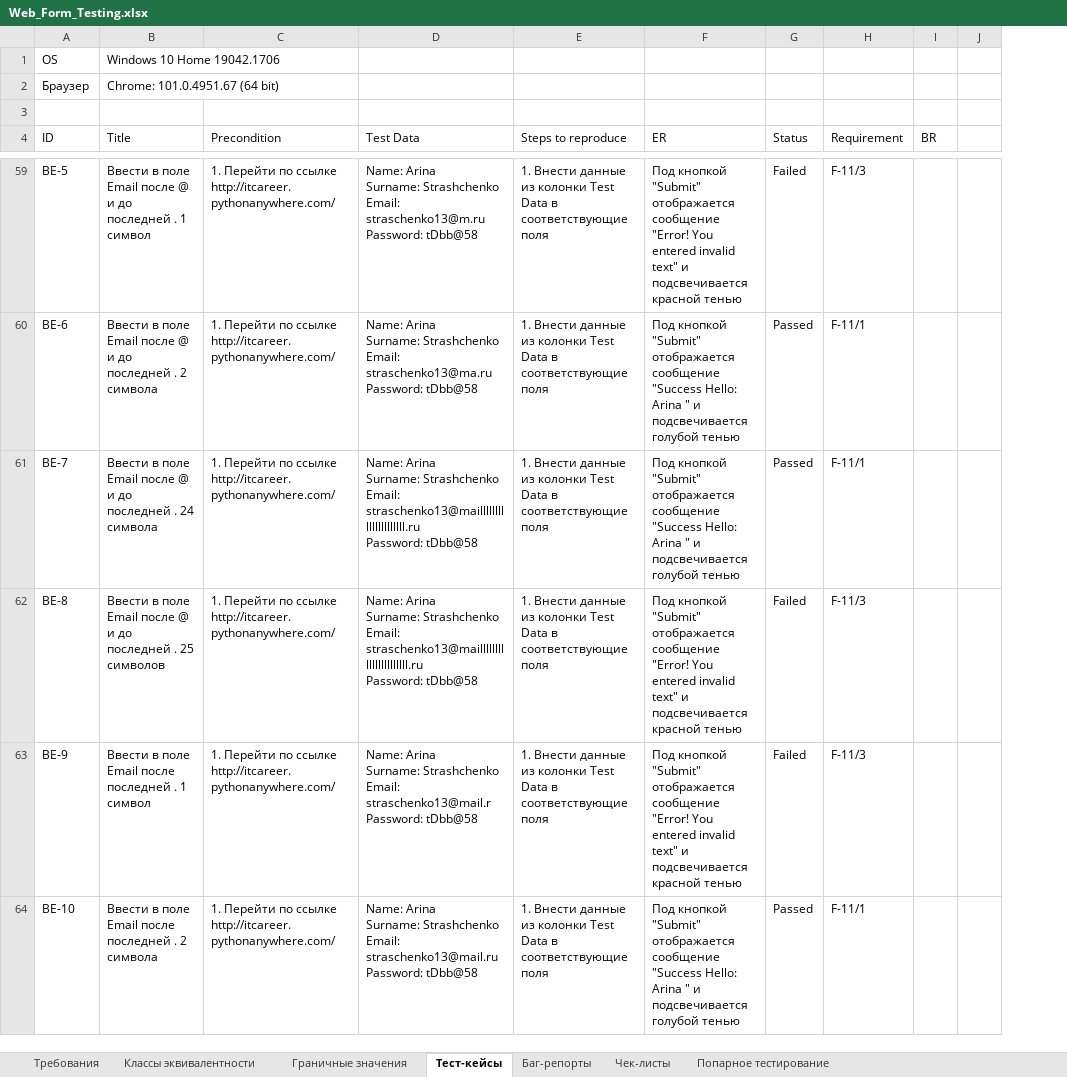
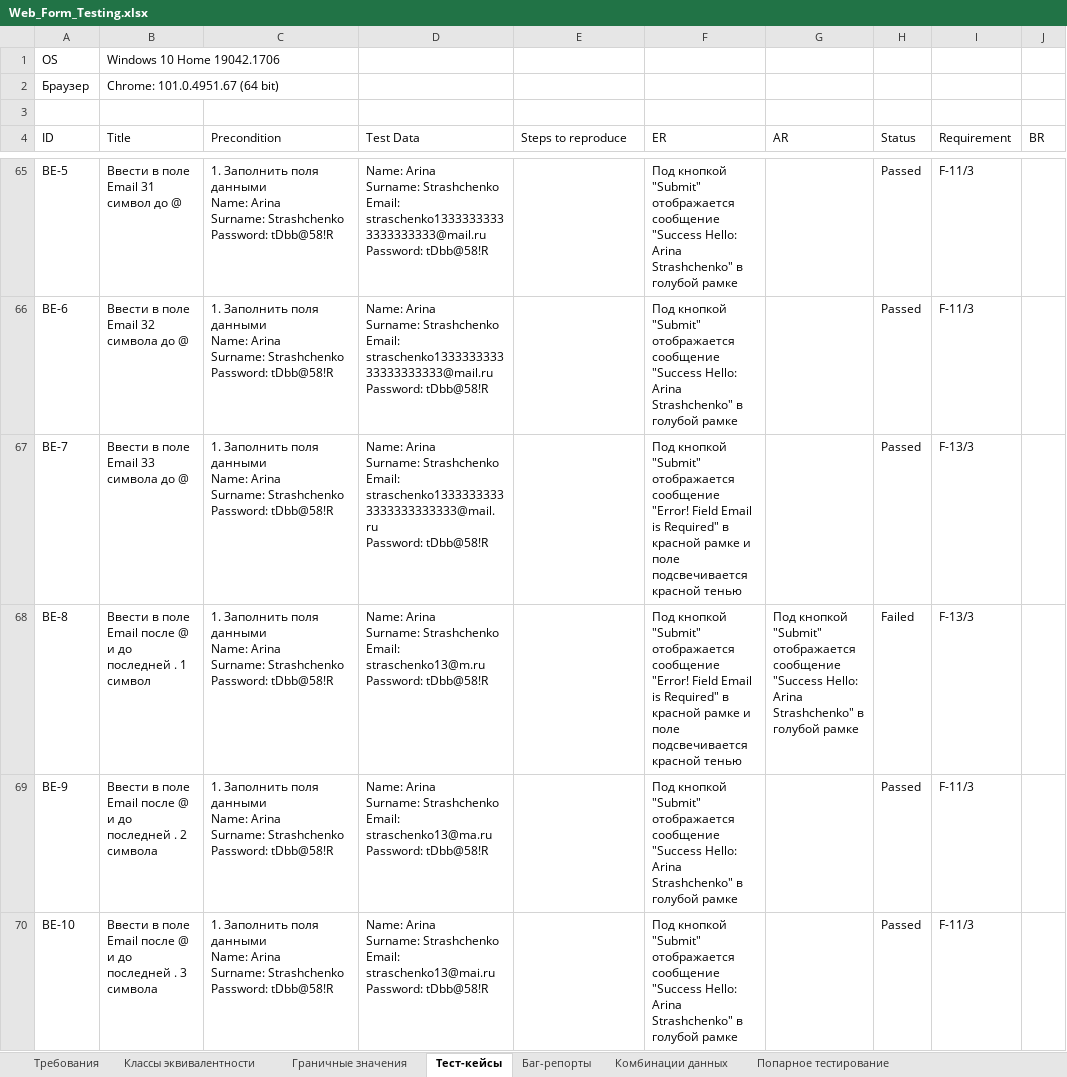
Before and after one commit to rnstrshchnk/WebTesting, an Excel workbook: Web_Form_Testing.xlsx, sheet Тест-кейсы, drawn as a sheet; only a part is shown, gaps mark what is left out; values as stored, in another font and other column widths than the file's, no cell formats; charts and pictures not drawn; removed rows and columns are numbered as before the commit, all else as after; ↵ is a line break in a cell; the diff covers the shown part only; the diff names each change by its address in the sheet, - before the commit and + after, or states it on an @@ line.

Commit message:
update web form testing (test cases)

```diff
--- a/Web_Form_Testing.xlsx (sheet Тест-кейсы)
+++ b/Web_Form_Testing.xlsx (sheet Тест-кейсы)
-sheet tab: Чек-листы
+sheet tab: Комбинации данных
+column G (AR), row 68: Под кнопкой "Submit" отображается сообщение "Success Hello: Arina Strashchenko" в голубой рамке
-column J, empty
-B65 (Title): Ввести в поле Email после @ и до последней . 1 символ
+B65 (Title): Ввести в поле Email 31 символ до @
-C65:C70 (Precondition): 1. Перейти по ссылке http://itcareer.pythonanywhere.com/
+C65:C70 (Precondition): 1. Заполнить поля данными ↵ Name: Arina ↵ Surname: Strashchenko ↵ Password: tDbb@58!R
-D65 (Test Data): …Strashchenko ↵ Email: straschenko13@m.ru ↵ Password: tDbb@58
+D65 (Test Data): …Strashchenko ↵ Email: straschenko13333333333333333333@mail.ru ↵ Password: tDbb@58!R
-E65:E70 (Steps to reproduce): 1. Внести данные из колонки Test Data в соответствующие поля
+E65:E70 (Steps to reproduce): (empty)
-F65 (ER): …отображается сообщение "Error! You entered invalid text" и подсвечивается красной тенью
+F65 (ER): …отображается сообщение "Success Hello: Arina Strashchenko" в голубой рамке
-H65 (Status): Failed
+H65 (Status): Passed
-B66 (Title): Ввести в поле Email после @ и до последней . 2 символа
+B66 (Title): Ввести в поле Email 32 символа до @
-D66 (Test Data): …Strashchenko ↵ Email: straschenko13@ma.ru ↵ Password: tDbb@58
+D66 (Test Data): …Strashchenko ↵ Email: straschenko133333333333333333333@mail.ru ↵ Password: tDbb@58!R
-F66 (ER): …Hello: Arina " и подсвечивается голубой тенью
+F66 (ER): …Hello: Arina Strashchenko" в голубой рамке
-I66 (Requirement): F-11/1
+I66 (Requirement): F-11/3
-B67 (Title): Ввести в поле Email после @ и до последней . 24 символа
+B67 (Title): Ввести в поле Email 33 символа до @
-D67 (Test Data): …Strashchenko ↵ Email: straschenko13@mailllllllllllllllllllll.ru ↵ Password: tDbb@58
+D67 (Test Data): …Strashchenko ↵ Email: straschenko13333333333333333333333@mail.ru ↵ Password: tDbb@58!R
-F67 (ER): …отображается сообщение "Success Hello: Arina " и подсвечивается голубой тенью
+F67 (ER): …отображается сообщение "Error! Field Email is Required" в красной рамке и поле подсвечивается красной тенью
-I67 (Requirement): F-11/1
+I67 (Requirement): F-13/3
-B68 (Title): …последней . 25 символов
+B68 (Title): …последней . 1 символ
-D68 (Test Data): …Strashchenko ↵ Email: straschenko13@maillllllllllllllllllllll.ru ↵ Password: tDbb@58
+D68 (Test Data): …Strashchenko ↵ Email: straschenko13@m.ru ↵ Password: tDbb@58!R
-F68 (ER): …сообщение "Error! You entered invalid text" и подсвечивается красной…
+F68 (ER): …сообщение "Error! Field Email is Required" в красной рамке и поле подсвечивается красной…
-I68 (Requirement): F-11/3
+I68 (Requirement): F-13/3
-B69 (Title): …Email после последней . 1 символ
+B69 (Title): …Email после @ и до последней . 2 символа
-D69 (Test Data): …Strashchenko ↵ Email: straschenko13@mail.r ↵ Password: tDbb@58
+D69 (Test Data): …Strashchenko ↵ Email: straschenko13@ma.ru ↵ Password: tDbb@58!R
-F69 (ER): …отображается сообщение "Error! You entered invalid text" и подсвечивается красной тенью
+F69 (ER): …отображается сообщение "Success Hello: Arina Strashchenko" в голубой рамке
-H69 (Status): Failed
+H69 (Status): Passed
-B70 (Title): …Email после последней . 2 символа
+B70 (Title): …Email после @ и до последней . 3 символа
-D70 (Test Data): …Strashchenko ↵ Email: straschenko13@mail.ru ↵ Password: tDbb@58
+D70 (Test Data): …Strashchenko ↵ Email: straschenko13@mai.ru ↵ Password: tDbb@58!R
-F70 (ER): …Hello: Arina " и подсвечивается голубой тенью
+F70 (ER): …Hello: Arina Strashchenko" в голубой рамке
-I70 (Requirement): F-11/1
+I70 (Requirement): F-11/3
```
Also changed, not shown: 16 added rows, 1 removed row and 115 edited cells elsewhere in this sheet, sheet Комбинации данных, sheet Классы эквивалентности, sheet Граничные значения, cell formats, charts or pictures.
